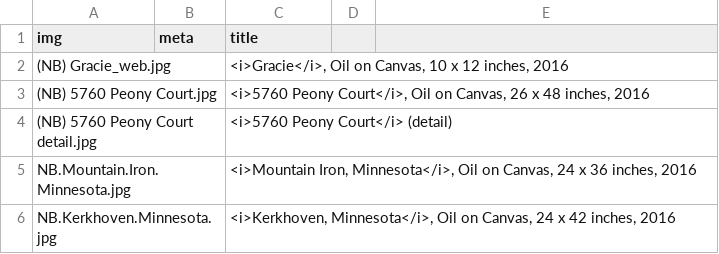
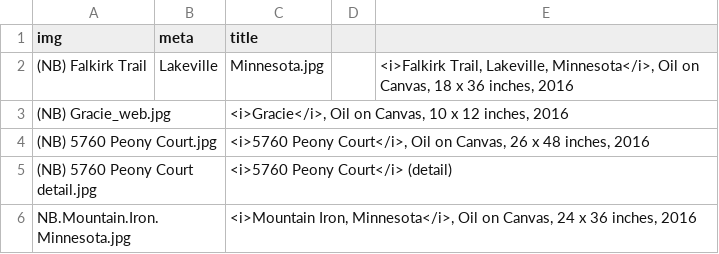
Before and after one commit to jeffhargarten/nateburbeck, a CSV file: paintings/gallery.csv, drawn as a sheet; only a part is shown; the shorter side is filled out with more unchanged rows.

Commit message:
Update gallery.csv

```diff
--- a/paintings/gallery.csv
+++ b/paintings/gallery.csv
@@ -1,2 +1,3 @@
 img,meta,title
+(NB) Falkirk Trail, Lakeville, Minnesota.jpg,,"<i>Falkirk Trail, Lakeville, Minnesota</i>, Oil on Canvas, 18 x 36 inches, 2016"
 (NB) Gracie_web.jpg,,"<i>Gracie</i>, Oil on Canvas, 10 x 12 inches, 2016"
```
